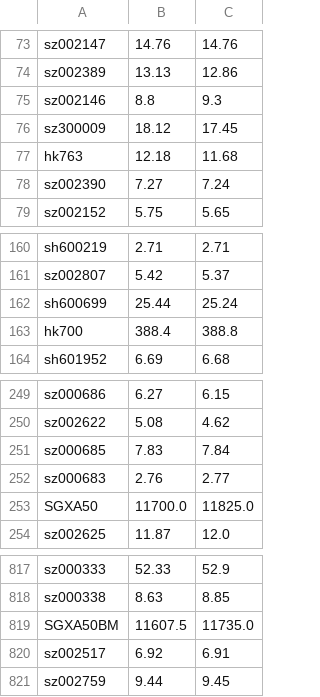
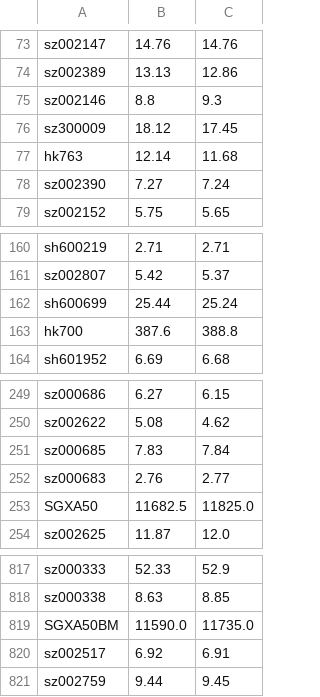
Before and after one commit to lukas1421/tradingFolder, a CSV file: pricesTodayYtd.csv, drawn as a sheet; only a part is shown, gaps mark what is left out.

```diff
--- a/pricesTodayYtd.csv
+++ b/pricesTodayYtd.csv
@@ -76,3 +76,3 @@ sz002146,8.8,9.3
 sz300009,18.12,17.45
-hk763,12.18,11.68
+hk763,12.14,11.68
 sz002390,7.27,7.24
@@ -162,3 +162,3 @@ sz002807,5.42,5.37
 sh600699,25.44,25.24
-hk700,388.4,388.8
+hk700,387.6,388.8
 sh601952,6.69,6.68
@@ -252,3 +252,3 @@ sz000685,7.83,7.84
 sz000683,2.76,2.77
-SGXA50,11700.0,11825.0
+SGXA50,11682.5,11825.0
 sz002625,11.87,12.0
@@ -818,3 +818,3 @@ sz000333,52.33,52.9
 sz000338,8.63,8.85
-SGXA50BM,11607.5,11735.0
+SGXA50BM,11590.0,11735.0
 sz002517,6.92,6.91
```
Also changed, not shown: 2 other files.
